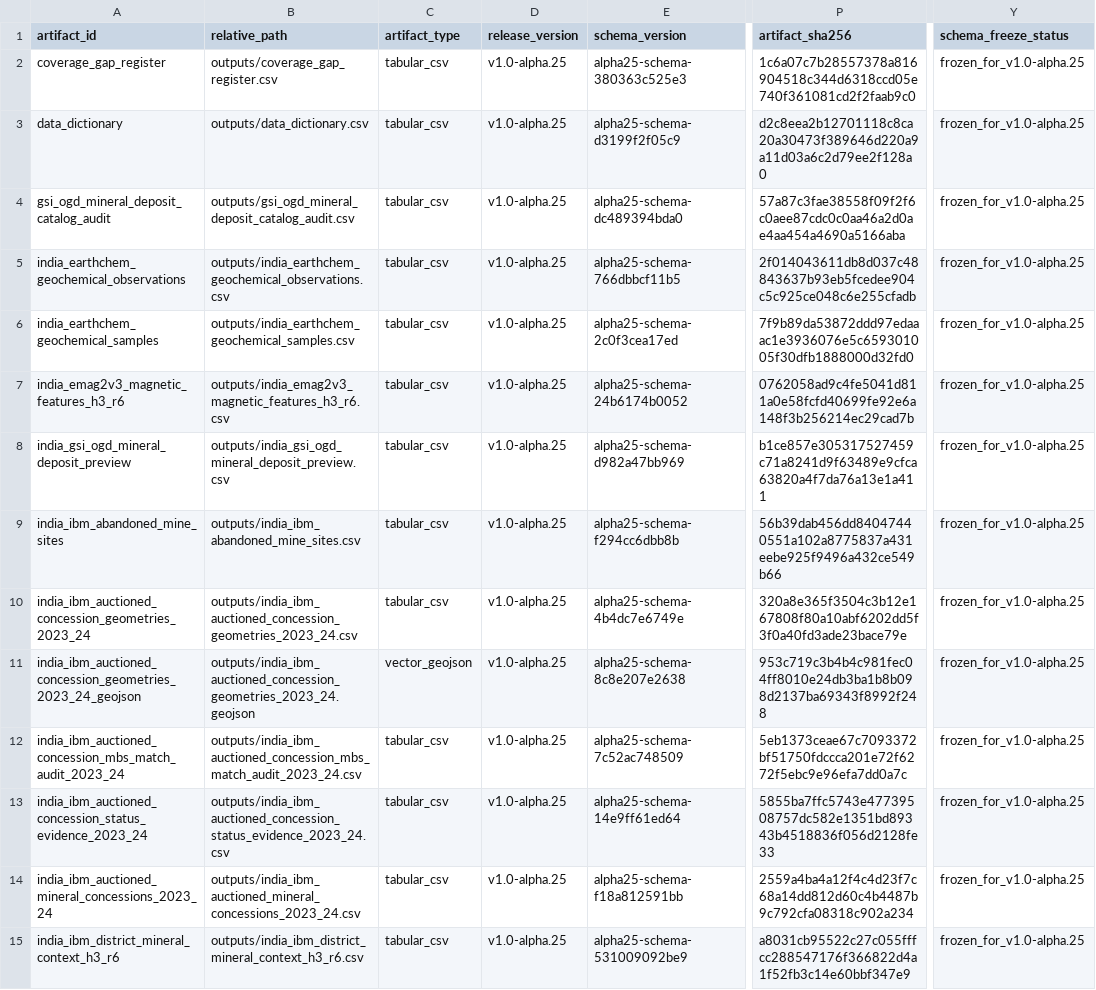
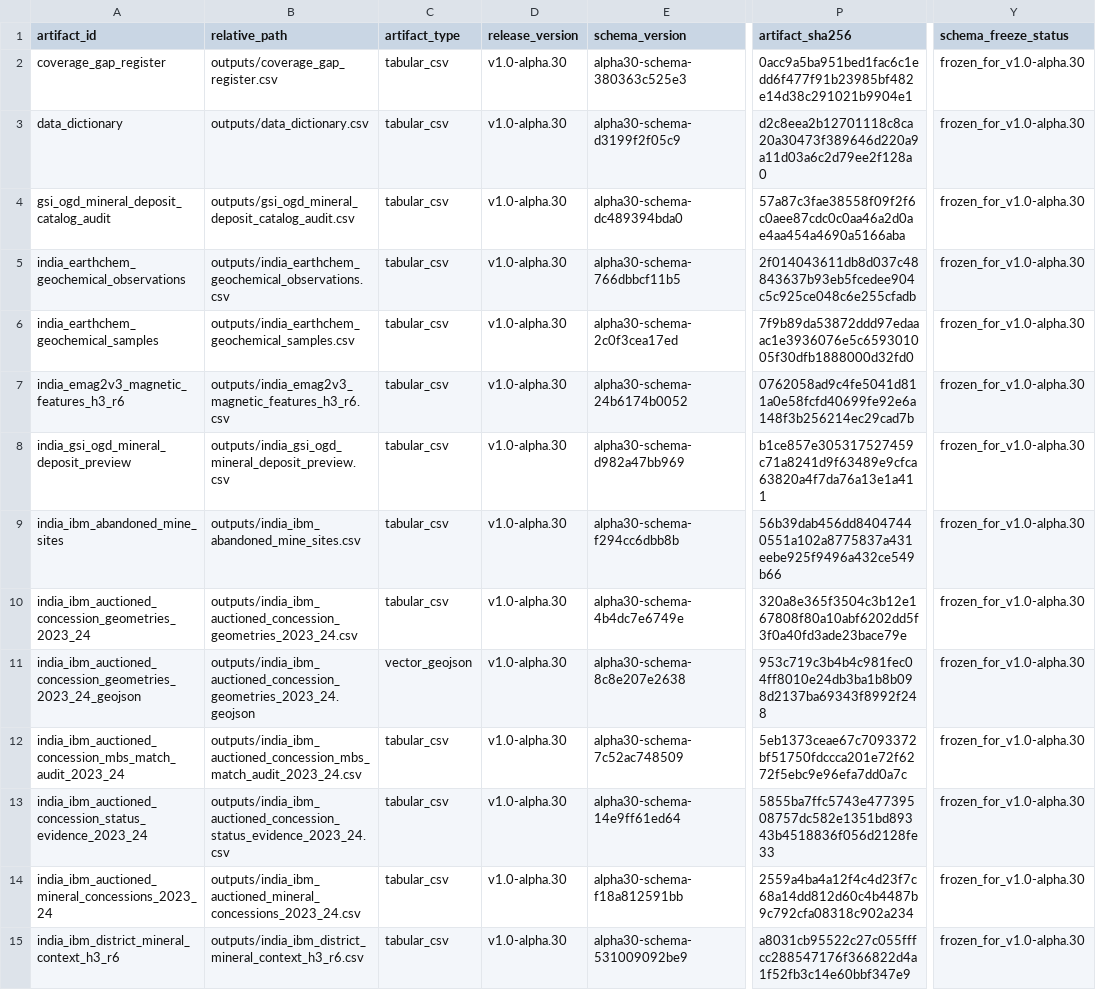
Before and after one commit to ankitjh4/khanan, a CSV file: outputs/release_artifact_manifest.csv, drawn as a sheet; only a part is shown, gaps mark what is left out; the diff covers the shown part only; the diff names each change by its address in the sheet, - before the commit and + after, or states it on an @@ line.

Commit message:
Complete KHANAN Alpha 3.0 release

```diff
--- a/outputs/release_artifact_manifest.csv
+++ b/outputs/release_artifact_manifest.csv
-D2:D15 (release_version): v1.0-alpha.25
+D2:D15 (release_version): v1.0-alpha.30
-E2 (schema_version): alpha25-schema-380363c525e3
+E2 (schema_version): alpha30-schema-380363c525e3
-P2 (artifact_sha256): 1c6a07c7b28557378a816904518c344d6318ccd05e740f361081cd2f2faab9c0
+P2 (artifact_sha256): 0acc9a5ba951bed1fac6c1edd6f477f91b23985bf482e14d38c291021b9904e1
-Y2:Y15 (schema_freeze_status): frozen_for_v1.0-alpha.25
+Y2:Y15 (schema_freeze_status): frozen_for_v1.0-alpha.30
-E3 (schema_version): alpha25-schema-d3199f2f05c9
+E3 (schema_version): alpha30-schema-d3199f2f05c9
-E4 (schema_version): alpha25-schema-dc489394bda0
+E4 (schema_version): alpha30-schema-dc489394bda0
-E5 (schema_version): alpha25-schema-766dbbcf11b5
+E5 (schema_version): alpha30-schema-766dbbcf11b5
-E6 (schema_version): alpha25-schema-2c0f3cea17ed
+E6 (schema_version): alpha30-schema-2c0f3cea17ed
-E7 (schema_version): alpha25-schema-24b6174b0052
+E7 (schema_version): alpha30-schema-24b6174b0052
-E8 (schema_version): alpha25-schema-d982a47bb969
+E8 (schema_version): alpha30-schema-d982a47bb969
-E9 (schema_version): alpha25-schema-f294cc6dbb8b
+E9 (schema_version): alpha30-schema-f294cc6dbb8b
-E10 (schema_version): alpha25-schema-4b4dc7e6749e
+E10 (schema_version): alpha30-schema-4b4dc7e6749e
-E11 (schema_version): alpha25-schema-8c8e207e2638
+E11 (schema_version): alpha30-schema-8c8e207e2638
-E12 (schema_version): alpha25-schema-7c52ac748509
+E12 (schema_version): alpha30-schema-7c52ac748509
-E13 (schema_version): alpha25-schema-14e9ff61ed64
+E13 (schema_version): alpha30-schema-14e9ff61ed64
-E14 (schema_version): alpha25-schema-f18a812591bb
+E14 (schema_version): alpha30-schema-f18a812591bb
-E15 (schema_version): alpha25-schema-531009092be9
+E15 (schema_version): alpha30-schema-531009092be9
```
Also changed, not shown: 1 added row and 92 edited cells elsewhere in this file, outputs/coverage_gap_register.csv, 18 other files.
